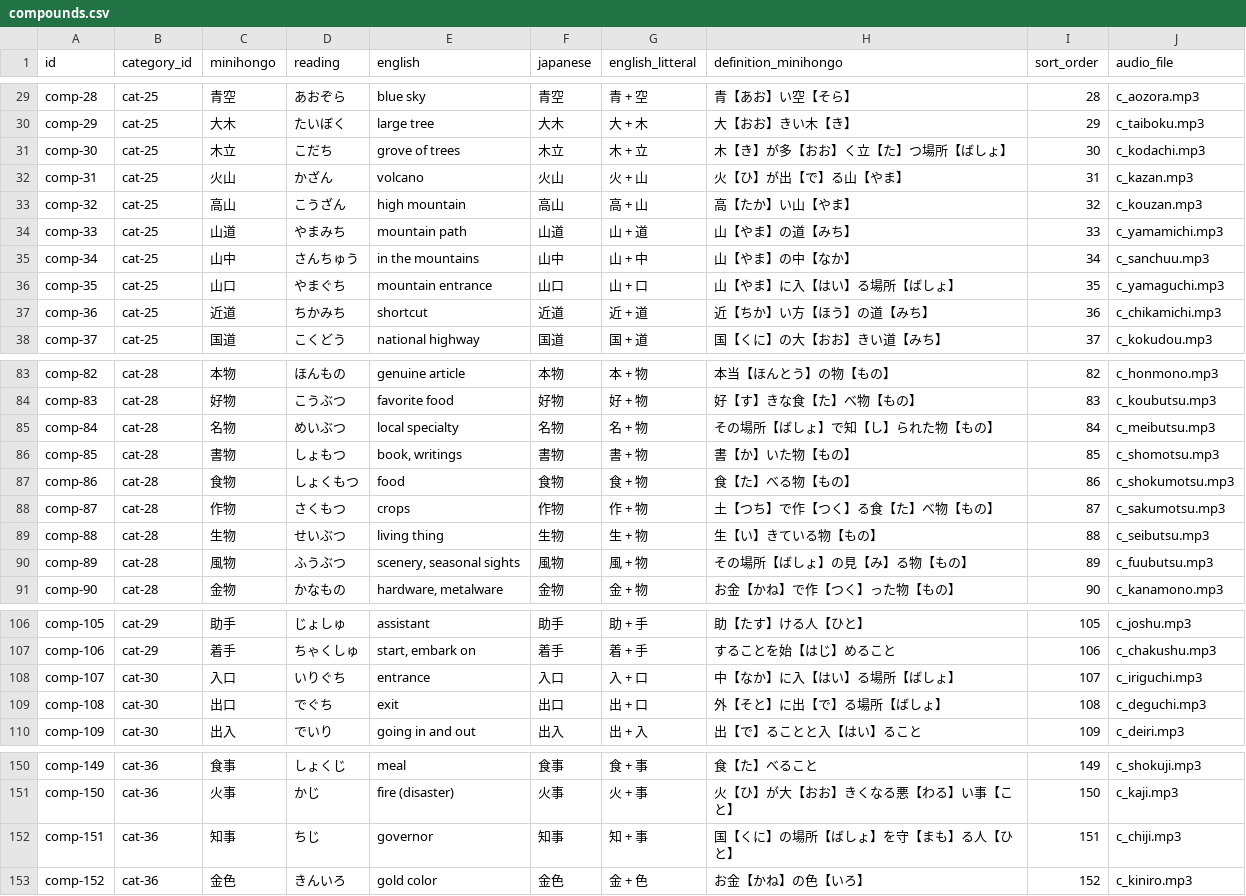
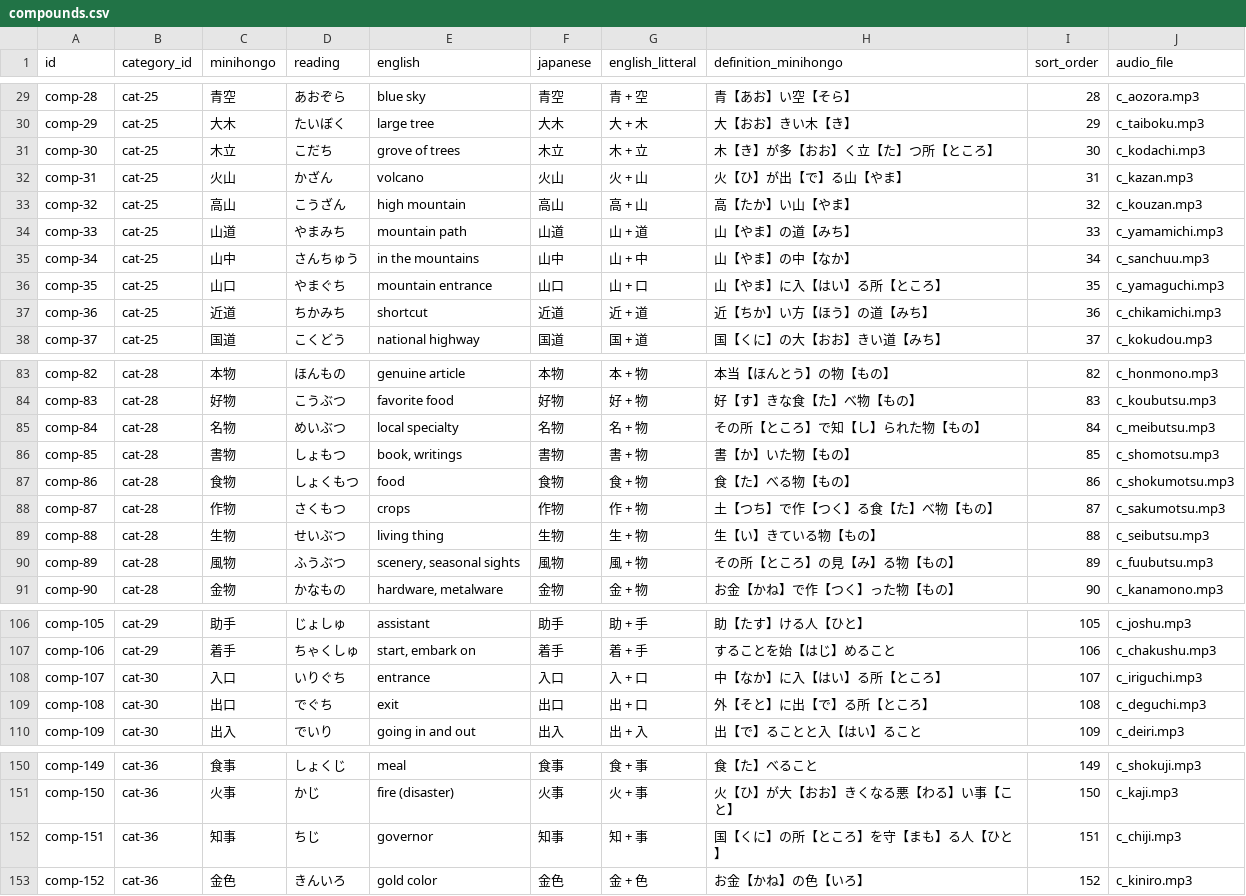
Before and after one commit to KakkoiDev/minihongo, a CSV file: data/compounds.csv, drawn as a sheet; only a part is shown, gaps mark what is left out.

```diff
--- a/data/compounds.csv
+++ b/data/compounds.csv
@@ -30,3 +30,3 @@ comp-28,cat-25,青空,あおぞら,blue sky,青空,青 + 空,青【あお】い
 comp-29,cat-25,大木,たいぼく,large tree,大木,大 + 木,大【おお】きい木【き】,29,c_taiboku.mp3
-comp-30,cat-25,木立,こだち,grove of trees,木立,木 + 立,木【き】が多【おお】く立【た】つ場所【ばしょ】,30,c_kodachi.mp3
+comp-30,cat-25,木立,こだち,grove of trees,木立,木 + 立,木【き】が多【おお】く立【た】つ所【ところ】,30,c_kodachi.mp3
 comp-31,cat-25,火山,かざん,volcano,火山,火 + 山,火【ひ】が出【で】る山【やま】,31,c_kazan.mp3
@@ -35,3 +35,3 @@ comp-33,cat-25,山道,やまみち,mountain path,山道,山 + 道,山【やま
 comp-34,cat-25,山中,さんちゅう,in the mountains,山中,山 + 中,山【やま】の中【なか】,34,c_sanchuu.mp3
-comp-35,cat-25,山口,やまぐち,mountain entrance,山口,山 + 口,山【やま】に入【はい】る場所【ばしょ】,35,c_yamaguchi.mp3
+comp-35,cat-25,山口,やまぐち,mountain entrance,山口,山 + 口,山【やま】に入【はい】る所【ところ】,35,c_yamaguchi.mp3
 comp-36,cat-25,近道,ちかみち,shortcut,近道,近 + 道,近【ちか】い方【ほう】の道【みち】,36,c_chikamichi.mp3
@@ -84,3 +84,3 @@ comp-82,cat-28,本物,ほんもの,genuine article,本物,本 + 物,本当【ほ
 comp-83,cat-28,好物,こうぶつ,favorite food,好物,好 + 物,好【す】きな食【た】べ物【もの】,83,c_koubutsu.mp3
-comp-84,cat-28,名物,めいぶつ,local specialty,名物,名 + 物,その場所【ばしょ】で知【し】られた物【もの】,84,c_meibutsu.mp3
+comp-84,cat-28,名物,めいぶつ,local specialty,名物,名 + 物,その所【ところ】で知【し】られた物【もの】,84,c_meibutsu.mp3
 comp-85,cat-28,書物,しょもつ,"book, writings",書物,書 + 物,書【か】いた物【もの】,85,c_shomotsu.mp3
@@ -89,3 +89,3 @@ comp-87,cat-28,作物,さくもつ,crops,作物,作 + 物,土【つち】で作
 comp-88,cat-28,生物,せいぶつ,living thing,生物,生 + 物,生【い】きている物【もの】,88,c_seibutsu.mp3
-comp-89,cat-28,風物,ふうぶつ,"scenery, seasonal sights",風物,風 + 物,その場所【ばしょ】の見【み】る物【もの】,89,c_fuubutsu.mp3
+comp-89,cat-28,風物,ふうぶつ,"scenery, seasonal sights",風物,風 + 物,その所【ところ】の見【み】る物【もの】,89,c_fuubutsu.mp3
 comp-90,cat-28,金物,かなもの,"hardware, metalware",金物,金 + 物,お金【かね】で作【つく】った物【もの】,90,c_kanamono.mp3
@@ -107,4 +107,4 @@ comp-105,cat-29,助手,じょしゅ,assistant,助手,助 + 手,助【たす】
 comp-106,cat-29,着手,ちゃくしゅ,"start, embark on",着手,着 + 手,することを始【はじ】めること,106,c_chakushu.mp3
-comp-107,cat-30,入口,いりぐち,entrance,入口,入 + 口,中【なか】に入【はい】る場所【ばしょ】,107,c_iriguchi.mp3
-comp-108,cat-30,出口,でぐち,exit,出口,出 + 口,外【そと】に出【で】る場所【ばしょ】,108,c_deguchi.mp3
+comp-107,cat-30,入口,いりぐち,entrance,入口,入 + 口,中【なか】に入【はい】る所【ところ】,107,c_iriguchi.mp3
+comp-108,cat-30,出口,でぐち,exit,出口,出 + 口,外【そと】に出【で】る所【ところ】,108,c_deguchi.mp3
 comp-109,cat-30,出入,でいり,going in and out,出入,出 + 入,出【で】ることと入【はい】ること,109,c_deiri.mp3
@@ -151,3 +151,3 @@ comp-149,cat-36,食事,しょくじ,meal,食事,食 + 事,食【た】べるこ
 comp-150,cat-36,火事,かじ,fire (disaster),火事,火 + 事,火【ひ】が大【おお】きくなる悪【わる】い事【こと】,150,c_kaji.mp3
-comp-151,cat-36,知事,ちじ,governor,知事,知 + 事,国【くに】の場所【ばしょ】を守【まも】る人【ひと】,151,c_chiji.mp3
+comp-151,cat-36,知事,ちじ,governor,知事,知 + 事,国【くに】の所【ところ】を守【まも】る人【ひと】,151,c_chiji.mp3
 comp-152,cat-36,金色,きんいろ,gold color,金色,金 + 色,お金【かね】の色【いろ】,152,c_kiniro.mp3
```
Also changed, not shown: data/categories.csv, data/dialog_groups.csv, 5 other files.
